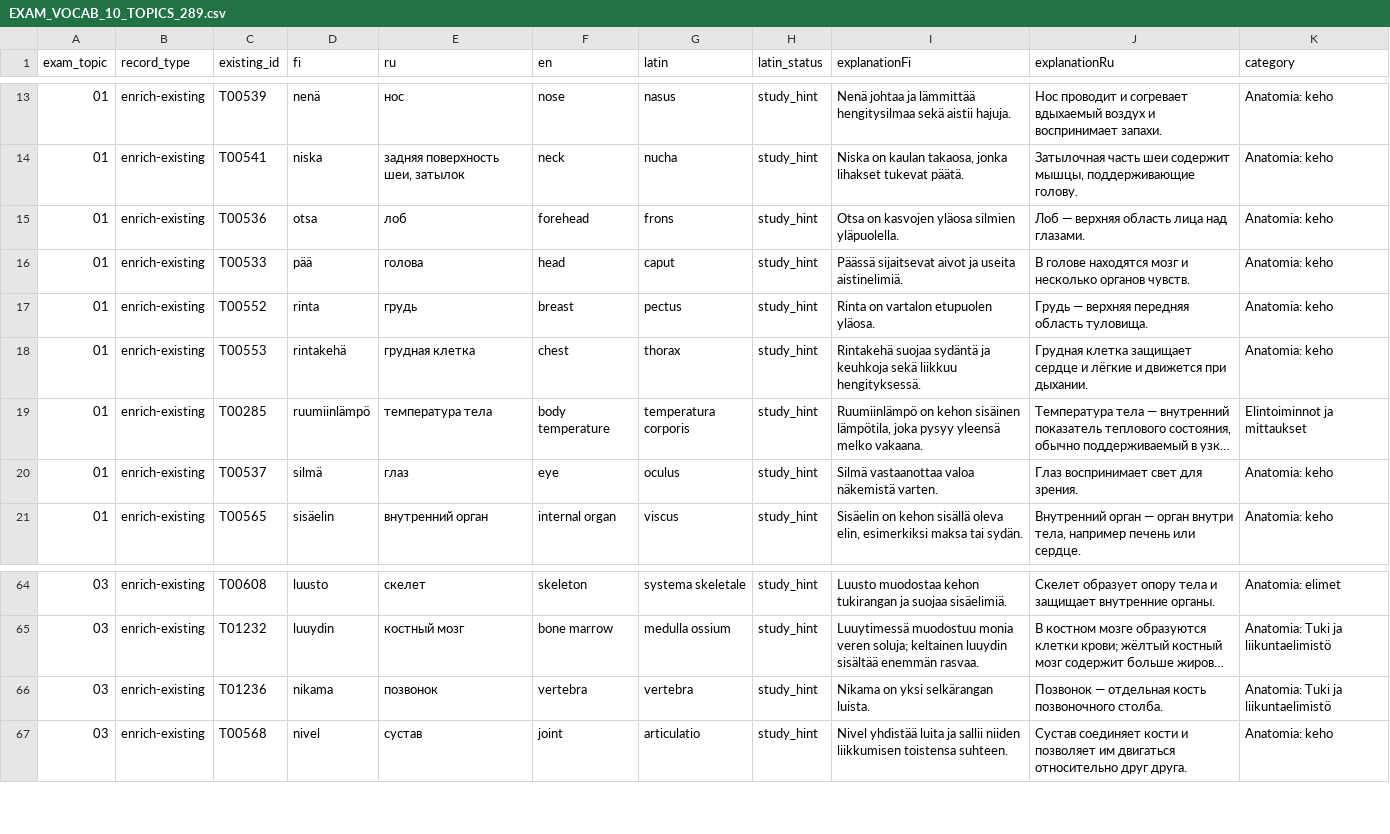
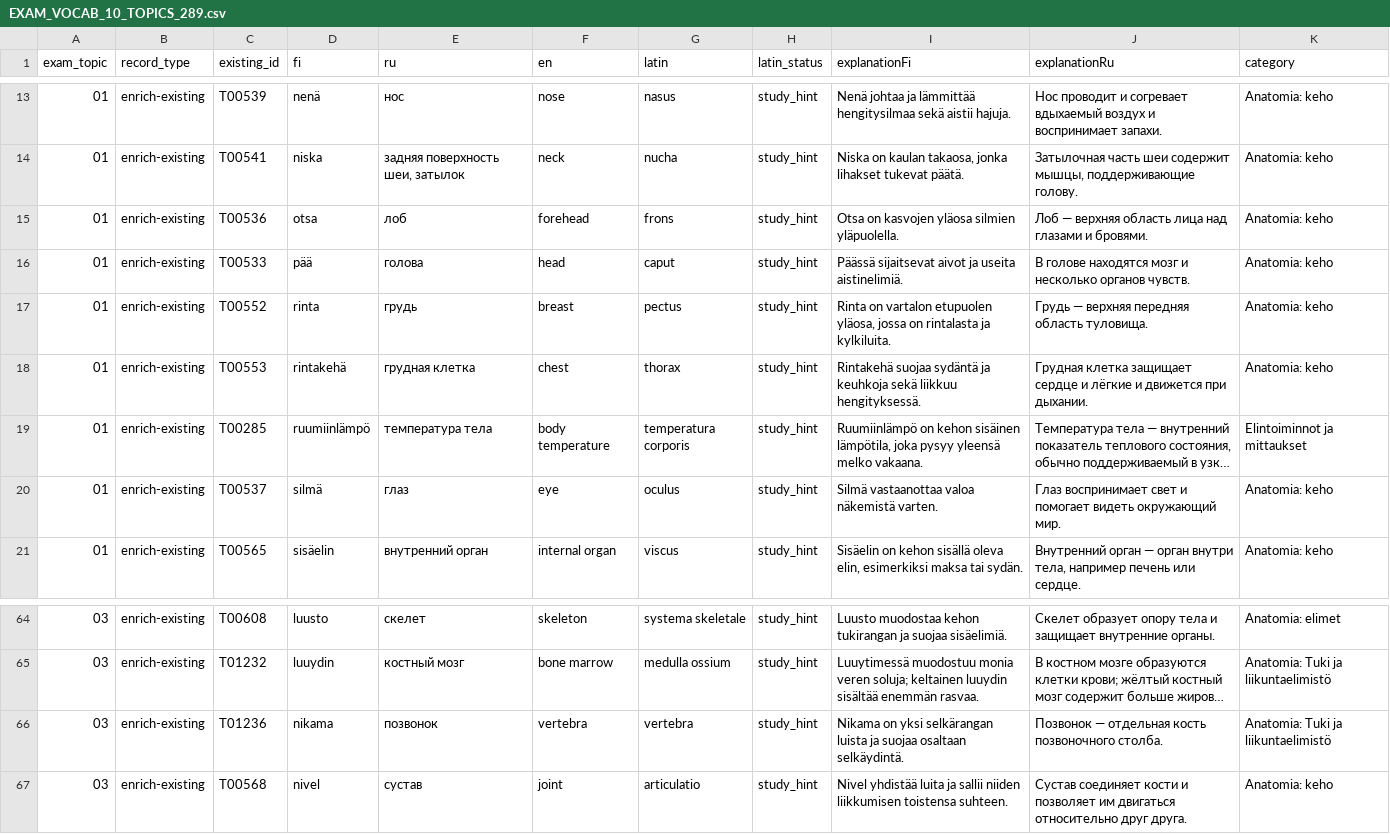
Before and after one commit to sanastoyhteiso/sanastoyhteiso.github.io, a CSV file: content-imports/anatomia-exam-2026/EXAM_VOCAB_10_TOPICS_289.csv, drawn as a sheet; only a part is shown, gaps mark what is left out; long unchanged cells end in …; the diff names each change by its address in the sheet, - before the commit and + after, or states it on an @@ line.

Commit message:
content: sync CSV after FI/RU definition QA

```diff
--- a/content-imports/anatomia-exam-2026/EXAM_VOCAB_10_TOPICS_289.csv
+++ b/content-imports/anatomia-exam-2026/EXAM_VOCAB_10_TOPICS_289.csv
-J15 (explanationRu): Лоб — верхняя область лица над глазами.
+J15 (explanationRu): Лоб — верхняя область лица над глазами и бровями.
-I17 (explanationFi): …vartalon etupuolen yläosa.
+I17 (explanationFi): …vartalon etupuolen yläosa, jossa on rintalasta ja kylkiluita.
-J20 (explanationRu): Глаз воспринимает свет для зрения.
+J20 (explanationRu): Глаз воспринимает свет и помогает видеть окружающий мир.
-I66 (explanationFi): …yksi selkärangan luista.
+I66 (explanationFi): …yksi selkärangan luista ja suojaa osaltaan selkäydintä.
```
